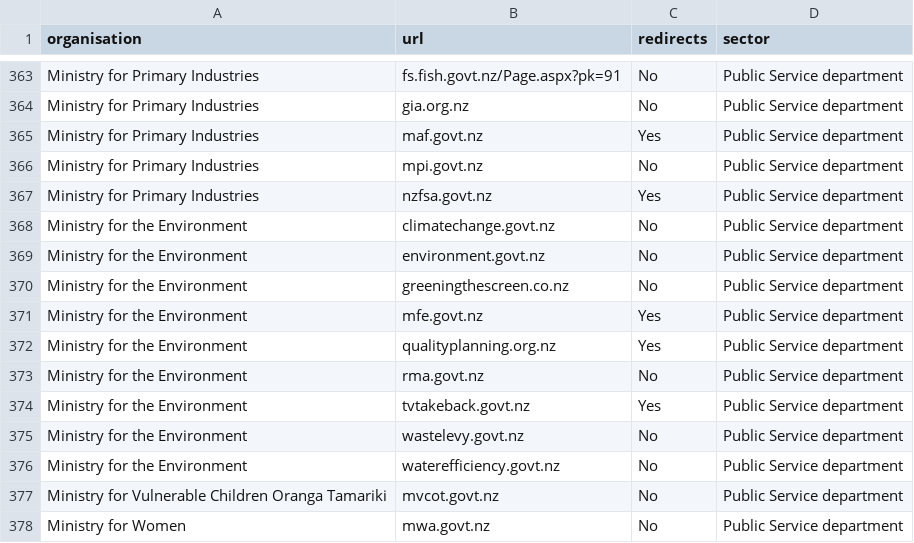
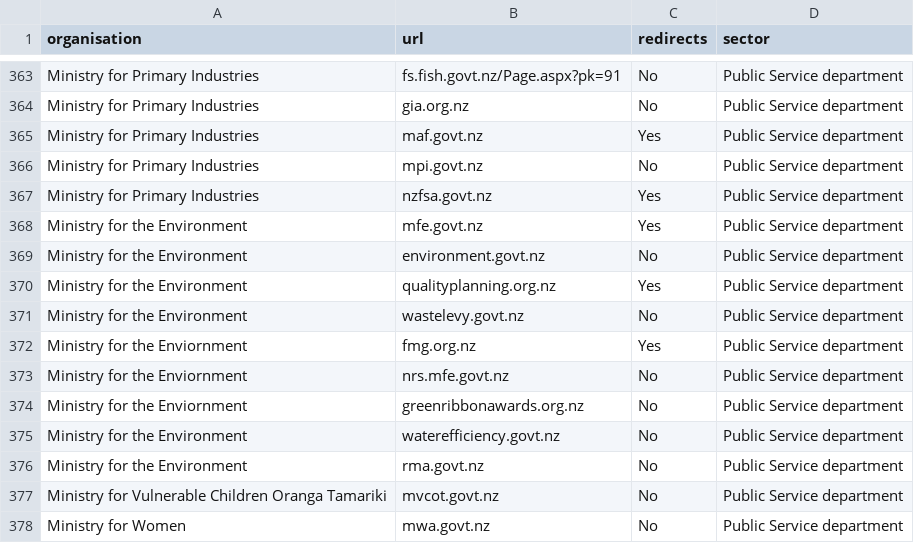
Before and after one commit to GOVTNZ/public-sector-websites, a CSV file: public-sector-websites.csv, drawn as a sheet; only a part is shown, gaps mark what is left out.

Commit message:
Update public-sector-websites.csv

```diff
--- a/public-sector-websites.csv
+++ b/public-sector-websites.csv
@@ -367,11 +367,11 @@ Ministry for Primary Industries,mpi.govt.nz,No,Public Service department
 Ministry for Primary Industries,nzfsa.govt.nz,Yes,Public Service department
-Ministry for the Environment,climatechange.govt.nz,No,Public Service department
+Ministry for the Environment,mfe.govt.nz,Yes,Public Service department
 Ministry for the Environment,environment.govt.nz,No,Public Service department
-Ministry for the Environment,greeningthescreen.co.nz,No,Public Service department
-Ministry for the Environment,mfe.govt.nz,Yes,Public Service department
 Ministry for the Environment,qualityplanning.org.nz,Yes,Public Service department
+Ministry for the Environment,wastelevy.govt.nz,No,Public Service department
+Ministry for the Enviornment,fmg.org.nz, Yes,Public Service department
+Ministry for the Enviornment, nrs.mfe.govt.nz, No, Public Service department
+Ministry for the Enviornment, greenribbonawards.org.nz, No, Public Service department
+Ministry for the Environment,waterefficiency.govt.nz,No,Public Service department
 Ministry for the Environment,rma.govt.nz,No,Public Service department
-Ministry for the Environment,tvtakeback.govt.nz,Yes,Public Service department
-Ministry for the Environment,wastelevy.govt.nz,No,Public Service department
-Ministry for the Environment,waterefficiency.govt.nz,No,Public Service department
 Ministry for Vulnerable Children Oranga Tamariki,mvcot.govt.nz,No,Public Service department
```
